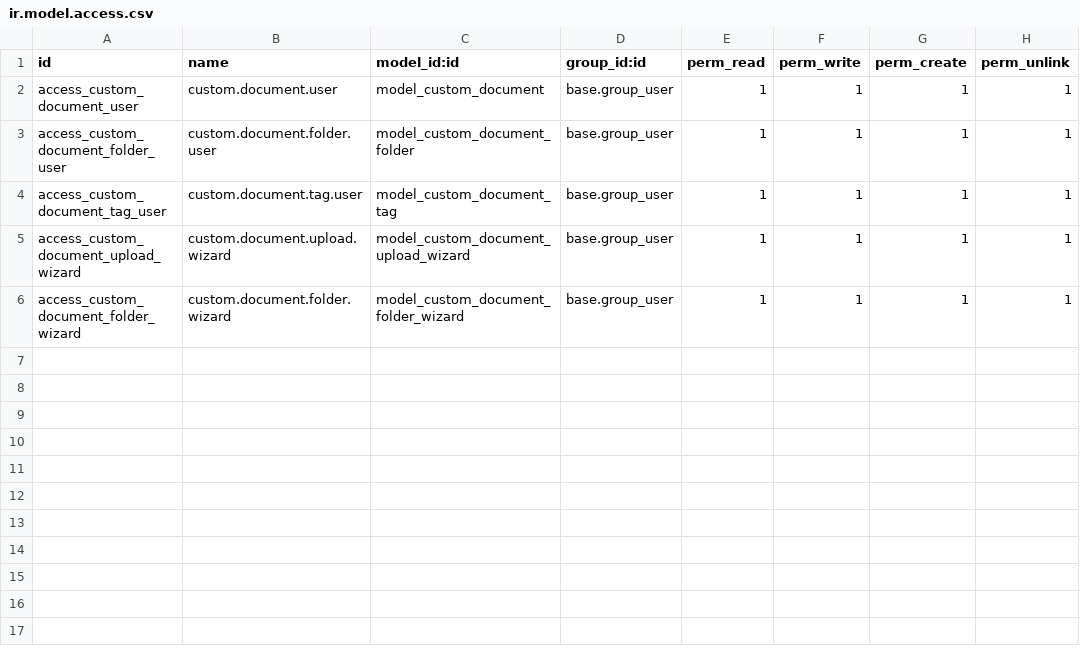
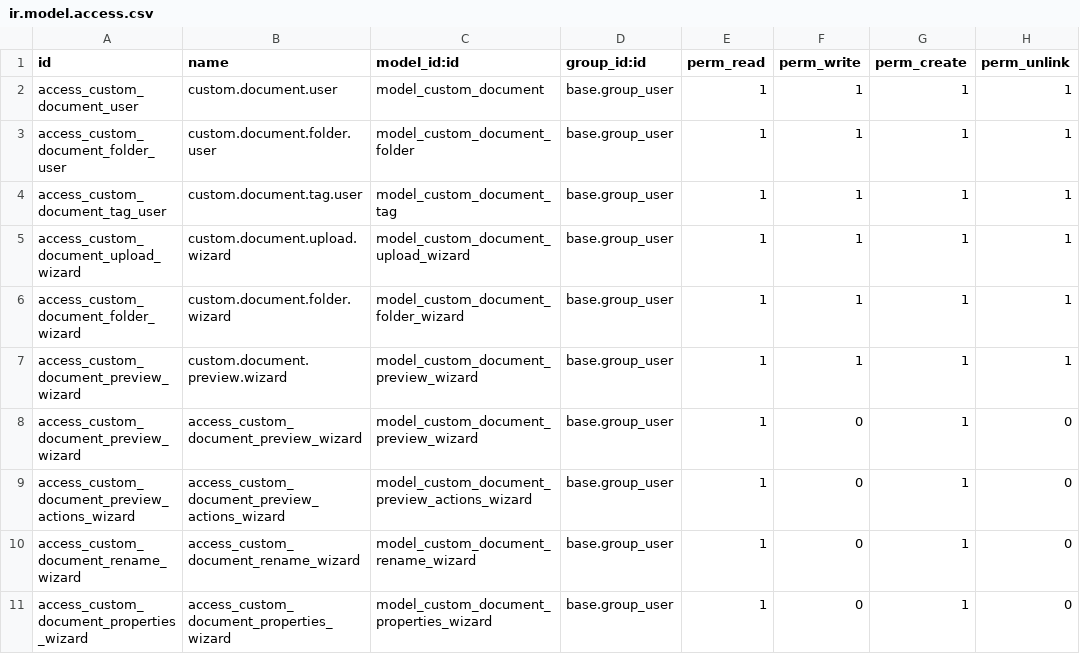
Before and after one commit to MutheuMC/Custom-modules, a CSV file: custom_doc 2/custom_documents/security/ir.model.access.csv, drawn as a sheet; the diff names each change by its address in the sheet, - before the commit and + after, or states it on an @@ line.

```diff
--- a/custom_doc 2/custom_documents/security/ir.model.access.csv
+++ b/custom_doc 2/custom_documents/security/ir.model.access.csv
+row 7: access_custom_document_preview_wizard | custom.document.preview.wizard | model_custom_document_preview_wizard | base.group_user | 1 | 1 | 1 | 1
+row 8: access_custom_document_preview_wizard | access_custom_document_preview_wizard | model_custom_document_preview_wizard | base.group_user | 1 | 0 | 1 | 0
+row 9: access_custom_document_preview_actions_wizard | access_custom_document_preview_actions_wizard | model_custom_document_preview_actions_wizard | base.group_user | 1 | 0 | 1 | 0
+row 10: access_custom_document_rename_wizard | access_custom_document_rename_wizard | model_custom_document_rename_wizard | base.group_user | 1 | 0 | 1 | 0
+row 11: access_custom_document_properties_wizard | access_custom_document_properties_wizard | model_custom_document_properties_wizard | base.group_user | 1 | 0 | 1 | 0
```
Also changed, not shown: 23 other files.
